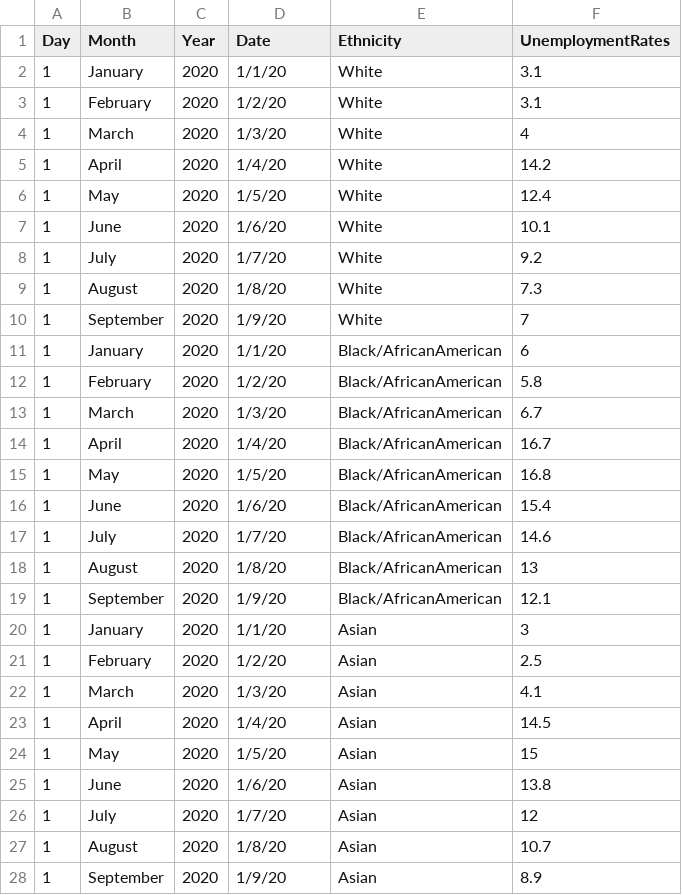
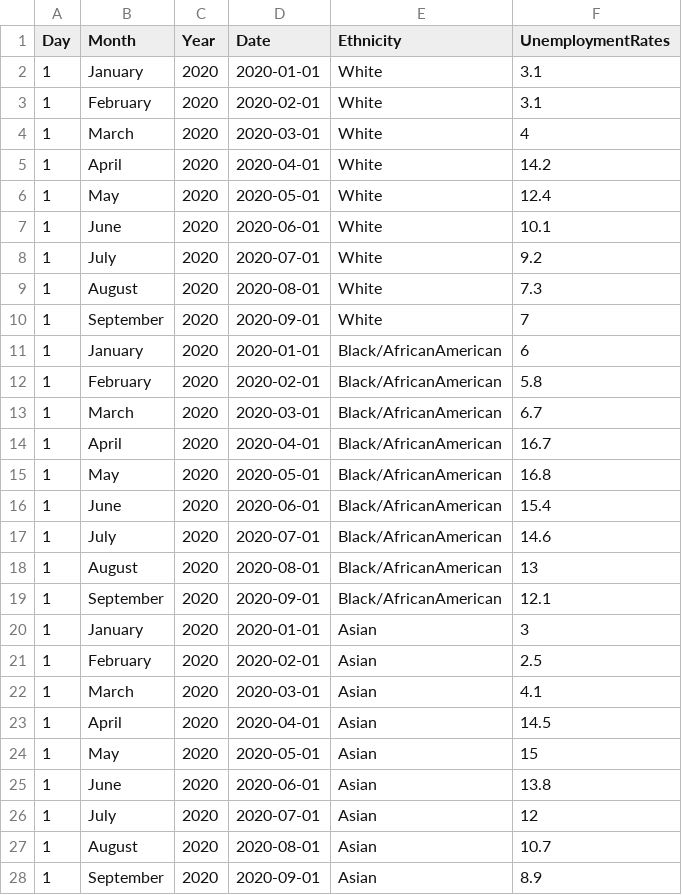
Before and after one commit to jaylai28/FIT3179, a CSV file: Assignment2/data/UnemploymentRatesByEthnicity.csv, drawn as a sheet; only a part is shown; the diff covers the shown part only.

Commit message:
Add files via upload

```diff
--- a/Assignment2/data/UnemploymentRatesByEthnicity.csv
+++ b/Assignment2/data/UnemploymentRatesByEthnicity.csv
@@ -1,28 +1,28 @@
 Day,Month,Year,Date,Ethnicity,UnemploymentRates
-1,January,2020,1/1/20,White,3.1
-1,February,2020,1/2/20,White,3.1
-1,March,2020,1/3/20,White,4
-1,April,2020,1/4/20,White,14.2
-1,May,2020,1/5/20,White,12.4
-1,June,2020,1/6/20,White,10.1
-1,July,2020,1/7/20,White,9.2
-1,August,2020,1/8/20,White,7.3
-1,September,2020,1/9/20,White,7
-1,January,2020,1/1/20,Black/AfricanAmerican,6
-1,February,2020,1/2/20,Black/AfricanAmerican,5.8
-1,March,2020,1/3/20,Black/AfricanAmerican,6.7
-1,April,2020,1/4/20,Black/AfricanAmerican,16.7
-1,May,2020,1/5/20,Black/AfricanAmerican,16.8
-1,June,2020,1/6/20,Black/AfricanAmerican,15.4
-1,July,2020,1/7/20,Black/AfricanAmerican,14.6
-1,August,2020,1/8/20,Black/AfricanAmerican,13
-1,September,2020,1/9/20,Black/AfricanAmerican,12.1
-1,January,2020,1/1/20,Asian,3
-1,February,2020,1/2/20,Asian,2.5
-1,March,2020,1/3/20,Asian,4.1
-1,April,2020,1/4/20,Asian,14.5
-1,May,2020,1/5/20,Asian,15
-1,June,2020,1/6/20,Asian,13.8
-1,July,2020,1/7/20,Asian,12
-1,August,2020,1/8/20,Asian,10.7
-1,September,2020,1/9/20,Asian,8.9
+1,January,2020,2020-01-01,White,3.1
+1,February,2020,2020-02-01,White,3.1
+1,March,2020,2020-03-01,White,4
+1,April,2020,2020-04-01,White,14.2
+1,May,2020,2020-05-01,White,12.4
+1,June,2020,2020-06-01,White,10.1
+1,July,2020,2020-07-01,White,9.2
+1,August,2020,2020-08-01,White,7.3
+1,September,2020,2020-09-01,White,7
+1,January,2020,2020-01-01,Black/AfricanAmerican,6
+1,February,2020,2020-02-01,Black/AfricanAmerican,5.8
+1,March,2020,2020-03-01,Black/AfricanAmerican,6.7
+1,April,2020,2020-04-01,Black/AfricanAmerican,16.7
+1,May,2020,2020-05-01,Black/AfricanAmerican,16.8
+1,June,2020,2020-06-01,Black/AfricanAmerican,15.4
+1,July,2020,2020-07-01,Black/AfricanAmerican,14.6
+1,August,2020,2020-08-01,Black/AfricanAmerican,13
+1,September,2020,2020-09-01,Black/AfricanAmerican,12.1
+1,January,2020,2020-01-01,Asian,3
+1,February,2020,2020-02-01,Asian,2.5
+1,March,2020,2020-03-01,Asian,4.1
+1,April,2020,2020-04-01,Asian,14.5
+1,May,2020,2020-05-01,Asian,15
+1,June,2020,2020-06-01,Asian,13.8
+1,July,2020,2020-07-01,Asian,12
+1,August,2020,2020-08-01,Asian,10.7
+1,September,2020,2020-09-01,Asian,8.9
```
Also changed, not shown: 9 edited cells elsewhere in this file.
